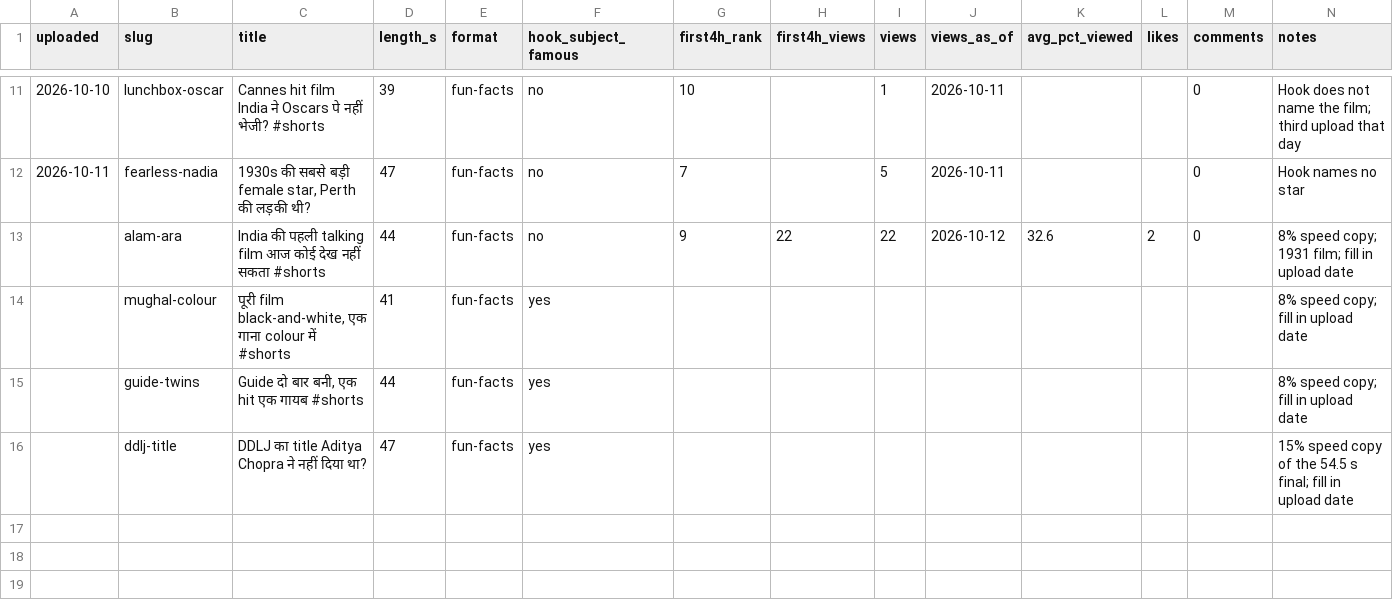
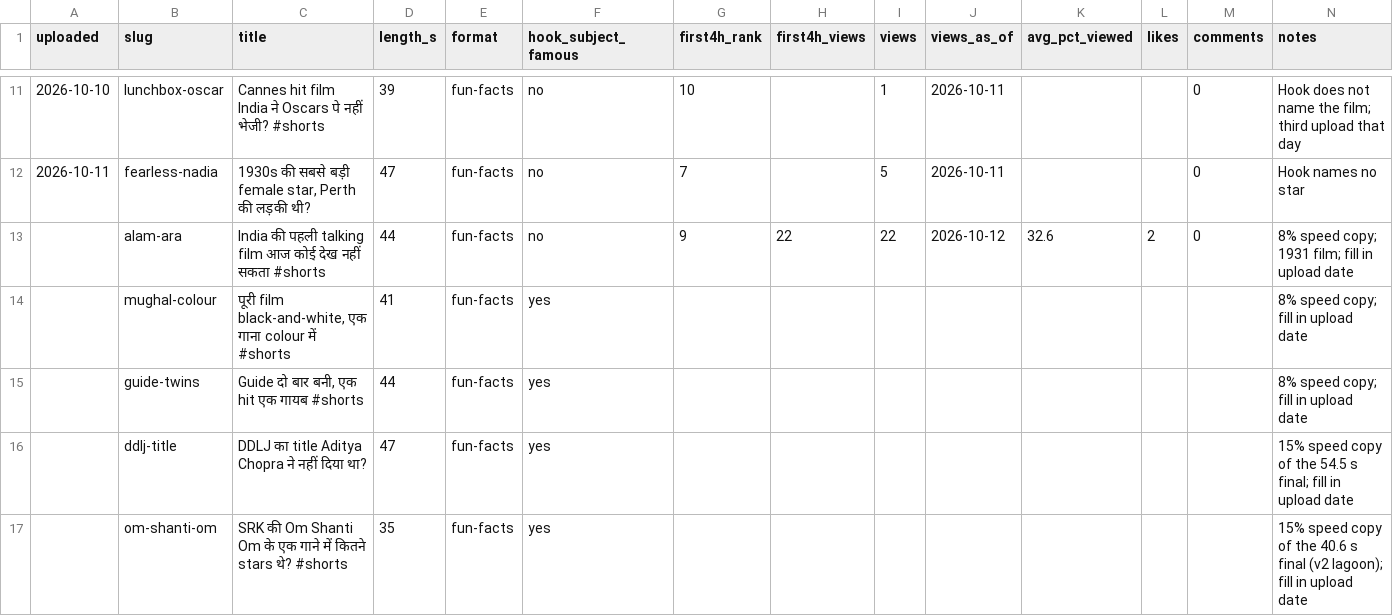
Before and after one commit to dattaprasad-r-ekavade/movie_idiots, a CSV file: docs/uploads.csv, drawn as a sheet; only a part is shown, gaps mark what is left out.

```diff
--- a/docs/uploads.csv
+++ b/docs/uploads.csv
@@ -16 +16,2 @@
 ,ddlj-title,DDLJ का title Aditya Chopra ने नहीं दिया था?,47,fun-facts,yes,,,,,,,,15% speed copy of the 54.5 s final; fill in upload date
+,om-shanti-om,SRK की Om Shanti Om के एक गाने में कितने stars थे? #shorts,35,fun-facts,yes,,,,,,,,15% speed copy of the 40.6 s final (v2 lagoon); fill in upload date
```
Also changed, not shown: 11 other files.
